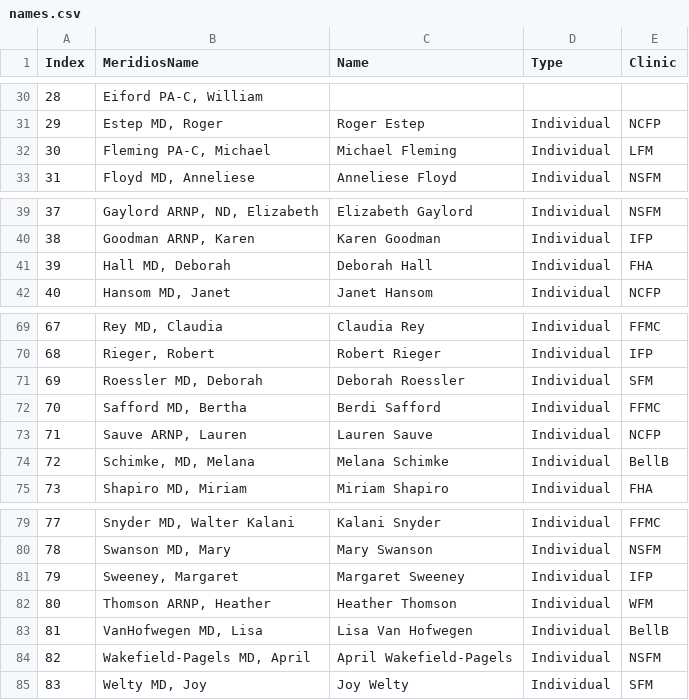
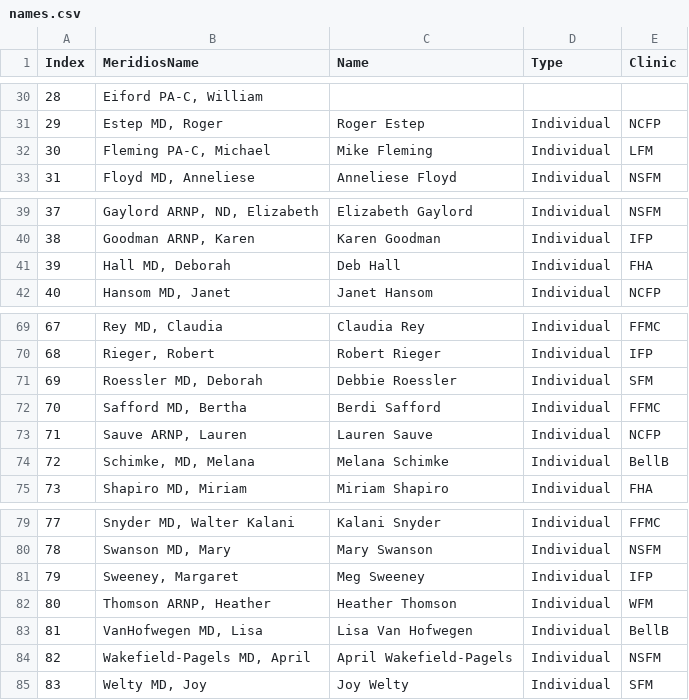
Before and after one commit to crystelsherlock/quality-data, a CSV file: files/names.csv, drawn as a sheet; only a part is shown, gaps mark what is left out; the diff covers the shown part only.

Commit message:
Update names.csv

```diff
--- a/files/names.csv
+++ b/files/names.csv
@@ -31,3 +31,3 @@ Index,MeridiosName,Name,Type,Clinic
 29,"Estep MD, Roger",Roger Estep,Individual,NCFP
-30,"Fleming PA-C, Michael",Michael Fleming,Individual,LFM
+30,"Fleming PA-C, Michael",Mike Fleming,Individual,LFM
 31,"Floyd MD, Anneliese",Anneliese Floyd,Individual,NSFM
@@ -40,3 +40,3 @@ Index,MeridiosName,Name,Type,Clinic
 38,"Goodman ARNP, Karen",Karen Goodman,Individual,IFP
-39,"Hall MD, Deborah",Deborah Hall,Individual,FHA
+39,"Hall MD, Deborah",Deb Hall,Individual,FHA
 40,"Hansom MD, Janet",Janet Hansom,Individual,NCFP
@@ -70,3 +70,3 @@ Index,MeridiosName,Name,Type,Clinic
 68,"Rieger, Robert",Robert Rieger,Individual,IFP
-69,"Roessler MD, Deborah",Deborah Roessler,Individual,SFM
+69,"Roessler MD, Deborah",Debbie Roessler,Individual,SFM
 70,"Safford MD, Bertha",Berdi Safford,Individual,FFMC
@@ -80,3 +80,3 @@ Index,MeridiosName,Name,Type,Clinic
 78,"Swanson MD, Mary",Mary Swanson,Individual,NSFM
-79,"Sweeney, Margaret",Margaret Sweeney,Individual,IFP
+79,"Sweeney, Margaret",Meg Sweeney,Individual,IFP
 80,"Thomson ARNP, Heather",Heather Thomson,Individual,WFM
```
Also changed, not shown: 2 added rows and 7 edited cells elsewhere in this file.
